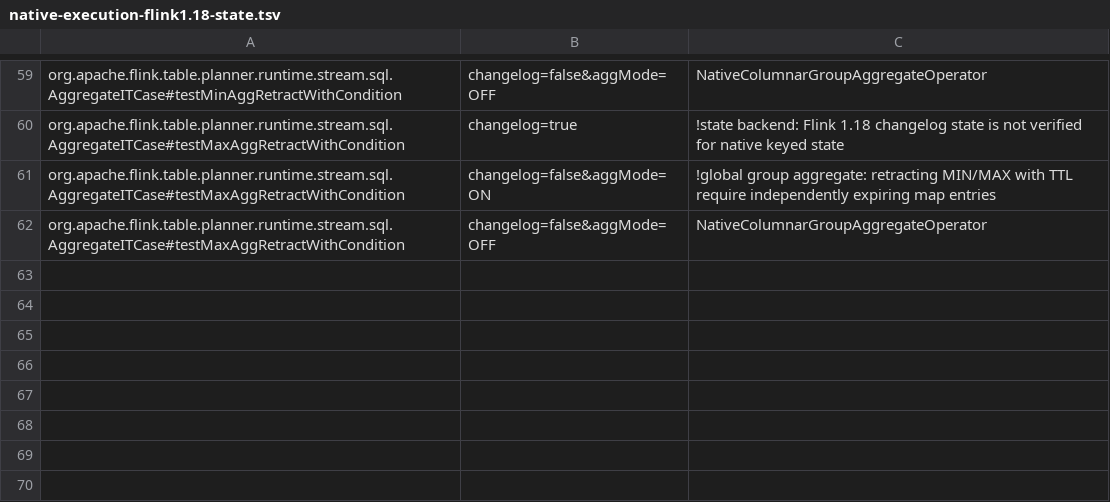
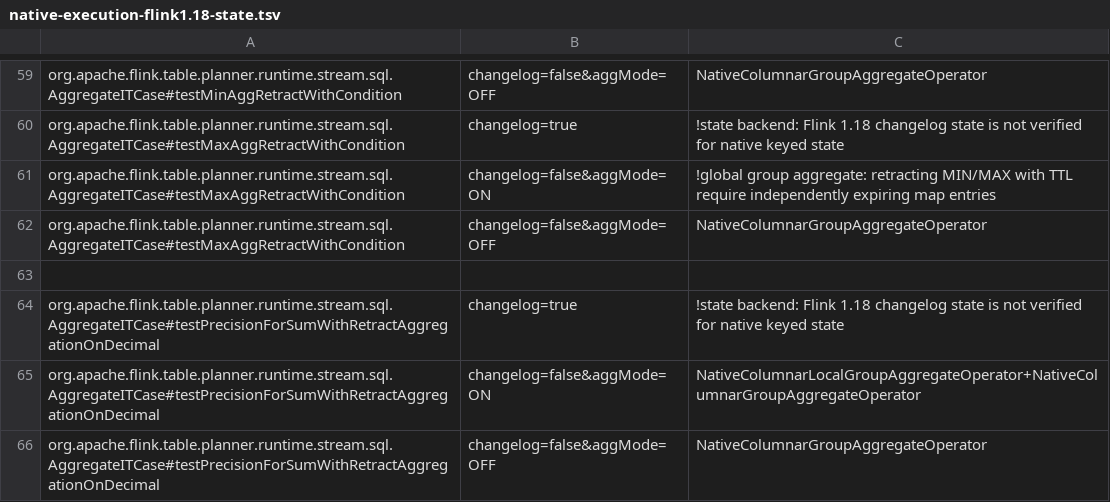
Before and after one commit to Flanderzz/StreamFusion, a TSV file: dev/flink-suite/agent/src/main/resources/native-execution-flink1.18-state.tsv, drawn as a sheet; only a part is shown, gaps mark what is left out.

Commit message:
Merge nullable numeric partials through the global bundle accumulator
Retracting decimal SUM widens to precision 38, resets after arithmetic overflow and merges its signed contribution count even when the sum partial is NULL. Preserve nullable primitive partials and negative zero. Combine temporary SUM/AVG partials before merging retained state so overflow and floating rounding follow released Flink on both state backends.

Both Flink releases pass 55 focused numeric/state checks, including 26 new overflow, rounding and repeated-recovery cases; native regression passes 825 with two ignored. Six conversion-inclusive million-row FLOAT/DOUBLE/DECIMAL profiles beat stock by 1.28-1.86x; decimal improves from stock 0.704s to 0.432s on 2.2 and 0.631s to 0.339s on 1.18. Canonical decimal fallback and final shared-stage MIN/MAX measurements are retained. Update upstream contracts, runtime scope and docs; unchanged runtime and required CI remain consolidated delivery checks.

```diff
--- a/dev/flink-suite/agent/src/main/resources/native-execution-flink1.18-state.tsv
+++ b/dev/flink-suite/agent/src/main/resources/native-execution-flink1.18-state.tsv
@@ -62 +62,5 @@ org.apache.flink.table.planner.runtime.stream.sql.AggregateITCase#testMaxAggRetr
 org.apache.flink.table.planner.runtime.stream.sql.AggregateITCase#testMaxAggRetractWithCondition	changelog=false&aggMode=OFF	NativeColumnarGroupAggregateOperator
+
+org.apache.flink.table.planner.runtime.stream.sql.AggregateITCase#testPrecisionForSumWithRetractAggregationOnDecimal	changelog=true	!state backend: Flink 1.18 changelog state is not verified for native keyed state
+org.apache.flink.table.planner.runtime.stream.sql.AggregateITCase#testPrecisionForSumWithRetractAggregationOnDecimal	changelog=false&aggMode=ON	NativeColumnarLocalGroupAggregateOperator+NativeColumnarGroupAggregateOperator
+org.apache.flink.table.planner.runtime.stream.sql.AggregateITCase#testPrecisionForSumWithRetractAggregationOnDecimal	changelog=false&aggMode=OFF	NativeColumnarGroupAggregateOperator
```
Also changed, not shown: dev/flink-suite/agent/src/main/resources/native-execution-flink1.18.tsv, dev/flink-suite/agent/src/main/resources/native-execution.tsv, 13 other files.
